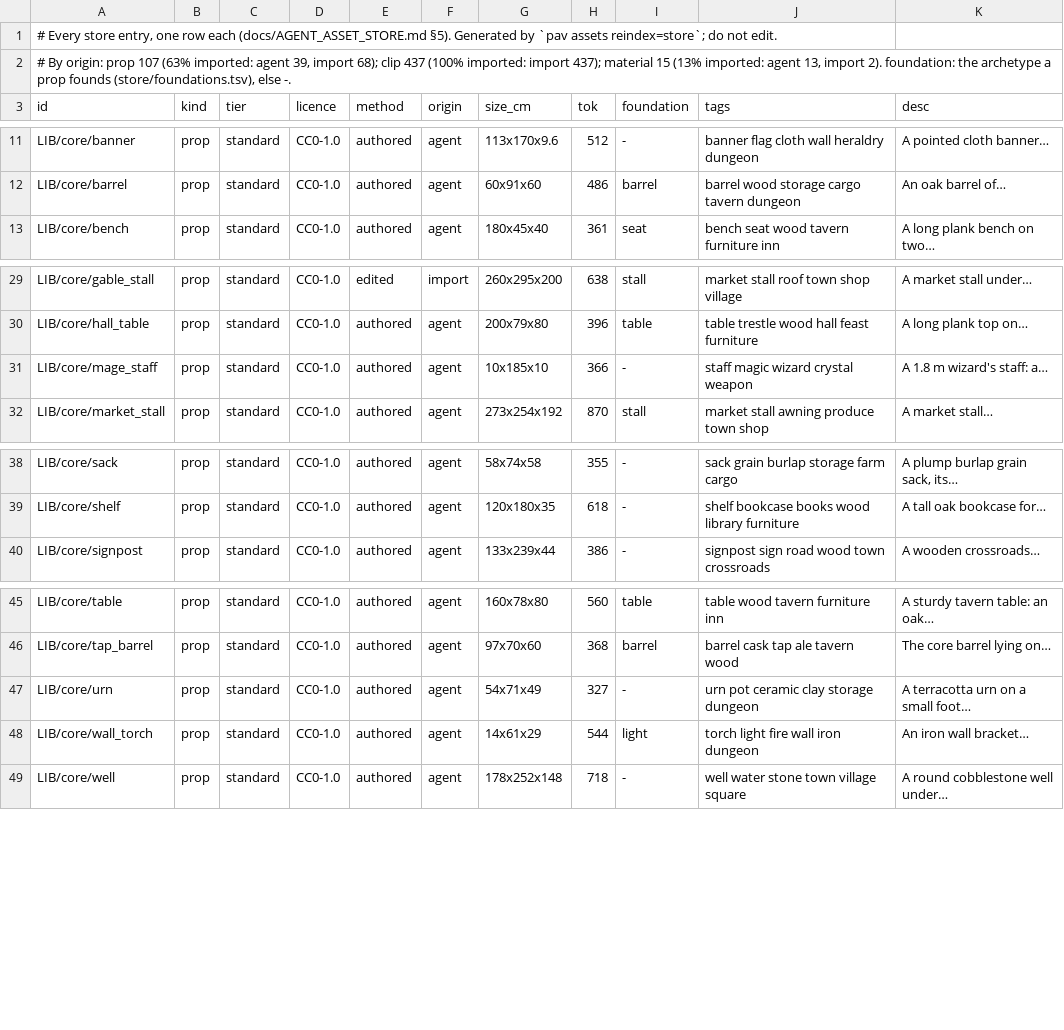
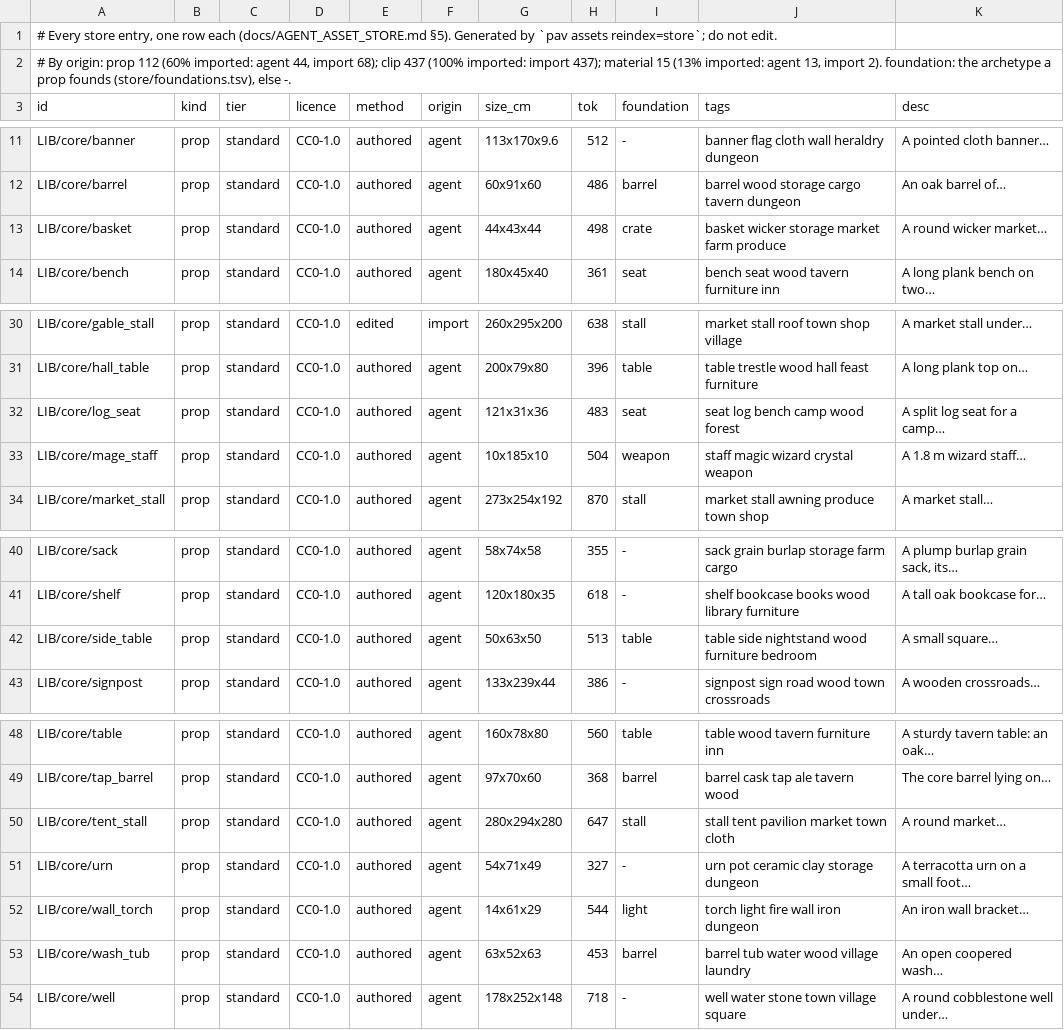
Before and after one commit to michaelcrosato/DentedDestiny-Z7, a TSV file: store/STORE.tsv, drawn as a sheet; only a part is shown, gaps mark what is left out.

```diff
--- a/store/STORE.tsv
+++ b/store/STORE.tsv
@@ -1,3 +1,3 @@
 # Every store entry, one row each (docs/AGENT_ASSET_STORE.md §5). Generated by `pav assets reindex=store`; do not edit.
-# By origin: prop 107 (63% imported: agent 39, import 68); clip 437 (100% imported: import 437); material 15 (13% imported: agent 13, import 2). foundation: the archetype a prop founds (store/foundations.tsv), else -.
+# By origin: prop 112 (60% imported: agent 44, import 68); clip 437 (100% imported: import 437); material 15 (13% imported: agent 13, import 2). foundation: the archetype a prop founds (store/foundations.tsv), else -.
 id	kind	tier	licence	method	origin	size_cm	tok	foundation	tags	desc
@@ -12,2 +12,3 @@ LIB/core/banner	prop	standard	CC0-1.0	authored	agent	113x170x9.6	512	-	banner fl
 LIB/core/barrel	prop	standard	CC0-1.0	authored	agent	60x91x60	486	barrel	barrel wood storage cargo tavern dungeon	An oak barrel of…
+LIB/core/basket	prop	standard	CC0-1.0	authored	agent	44x43x44	498	crate	basket wicker storage market farm produce	A round wicker market…
 LIB/core/bench	prop	standard	CC0-1.0	authored	agent	180x45x40	361	seat	bench seat wood tavern furniture inn	A long plank bench on two…
@@ -30,3 +31,4 @@ LIB/core/gable_stall	prop	standard	CC0-1.0	edited	import	260x295x200	638	stall	m
 LIB/core/hall_table	prop	standard	CC0-1.0	authored	agent	200x79x80	396	table	table trestle wood hall feast furniture	A long plank top on…
-LIB/core/mage_staff	prop	standard	CC0-1.0	authored	agent	10x185x10	366	-	staff magic wizard crystal weapon	A 1.8 m wizard's staff: a…
+LIB/core/log_seat	prop	standard	CC0-1.0	authored	agent	121x31x36	483	seat	seat log bench camp wood forest	A split log seat for a camp…
+LIB/core/mage_staff	prop	standard	CC0-1.0	authored	agent	10x185x10	504	weapon	staff magic wizard crystal weapon	A 1.8 m wizard staff…
 LIB/core/market_stall	prop	standard	CC0-1.0	authored	agent	273x254x192	870	stall	market stall awning produce town shop	A market stall…
@@ -39,2 +41,3 @@ LIB/core/sack	prop	standard	CC0-1.0	authored	agent	58x74x58	355	-	sack grain bur
 LIB/core/shelf	prop	standard	CC0-1.0	authored	agent	120x180x35	618	-	shelf bookcase books wood library furniture	A tall oak bookcase for…
+LIB/core/side_table	prop	standard	CC0-1.0	authored	agent	50x63x50	513	table	table side nightstand wood furniture bedroom	A small square…
 LIB/core/signpost	prop	standard	CC0-1.0	authored	agent	133x239x44	386	-	signpost sign road wood town crossroads	A wooden crossroads…
@@ -46,4 +49,6 @@ LIB/core/table	prop	standard	CC0-1.0	authored	agent	160x78x80	560	table	table wo
 LIB/core/tap_barrel	prop	standard	CC0-1.0	authored	agent	97x70x60	368	barrel	barrel cask tap ale tavern wood	The core barrel lying on…
+LIB/core/tent_stall	prop	standard	CC0-1.0	authored	agent	280x294x280	647	stall	stall tent pavilion market town cloth	A round market…
 LIB/core/urn	prop	standard	CC0-1.0	authored	agent	54x71x49	327	-	urn pot ceramic clay storage dungeon	A terracotta urn on a small foot…
 LIB/core/wall_torch	prop	standard	CC0-1.0	authored	agent	14x61x29	544	light	torch light fire wall iron dungeon	An iron wall bracket…
+LIB/core/wash_tub	prop	standard	CC0-1.0	authored	agent	63x52x63	453	barrel	barrel tub water wood village laundry	An open coopered wash…
 LIB/core/well	prop	standard	CC0-1.0	authored	agent	178x252x148	718	-	well water stone town village square	A round cobblestone well under…
```
Also changed, not shown: assets/props/lib/core/index.tsv, assets/props/lib/core/review.tsv, 10 other files.
